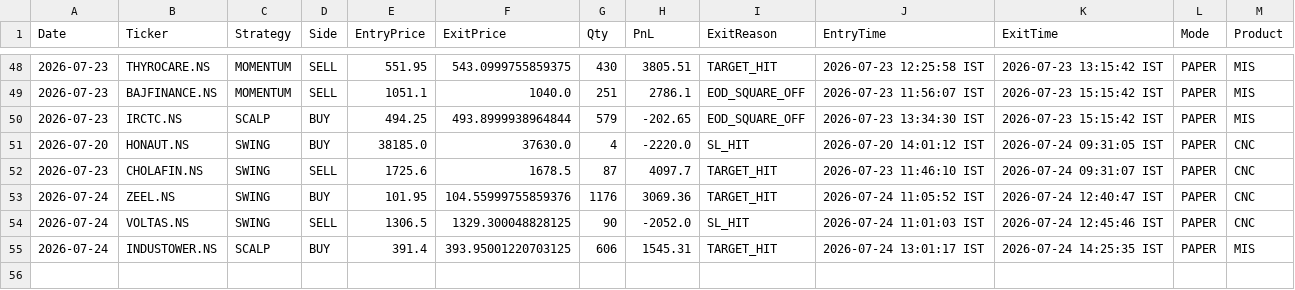
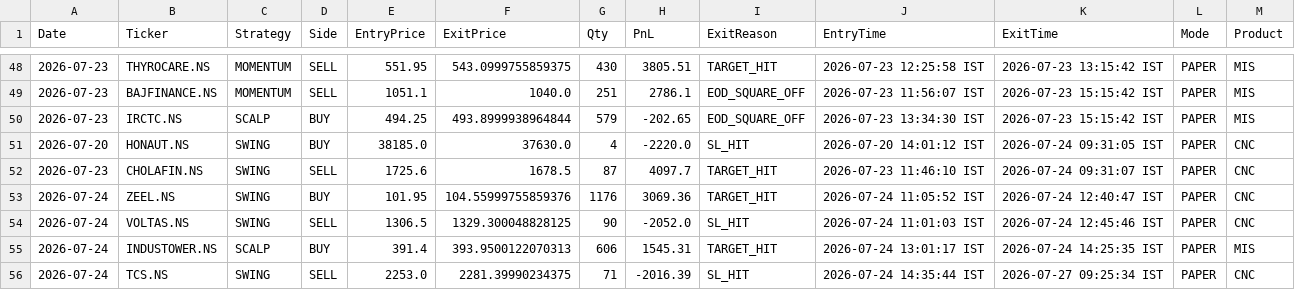
Before and after one commit to johnkasc-lab/MarketStock, a CSV file: trade_ledger.csv, drawn as a sheet; only a part is shown, gaps mark what is left out.

```diff
--- a/trade_ledger.csv
+++ b/trade_ledger.csv
@@ -54,2 +54,3 @@ Date,Ticker,Strategy,Side,EntryPrice,ExitPrice,Qty,PnL,ExitReason,EntryTime,Exit
 2026-07-24,VOLTAS.NS,SWING,SELL,1306.5,1329.300048828125,90,-2052.0,SL_HIT,2026-07-24 11:01:03 IST,2026-07-24 12:45:46 IST,PAPER,CNC
-2026-07-24,INDUSTOWER.NS,SCALP,BUY,391.4,393.95001220703125,606,1545.31,TARGET_HIT,2026-07-24 13:01:17 IST,2026-07-24 14:25:35 IST,PAPER,MIS
+2026-07-24,INDUSTOWER.NS,SCALP,BUY,391.4,393.9500122070313,606,1545.31,TARGET_HIT,2026-07-24 13:01:17 IST,2026-07-24 14:25:35 IST,PAPER,MIS
+2026-07-24,TCS.NS,SWING,SELL,2253.0,2281.39990234375,71,-2016.39,SL_HIT,2026-07-24 14:35:44 IST,2026-07-27 09:25:34 IST,PAPER,CNC
```
Also changed, not shown: open_positions.csv.
